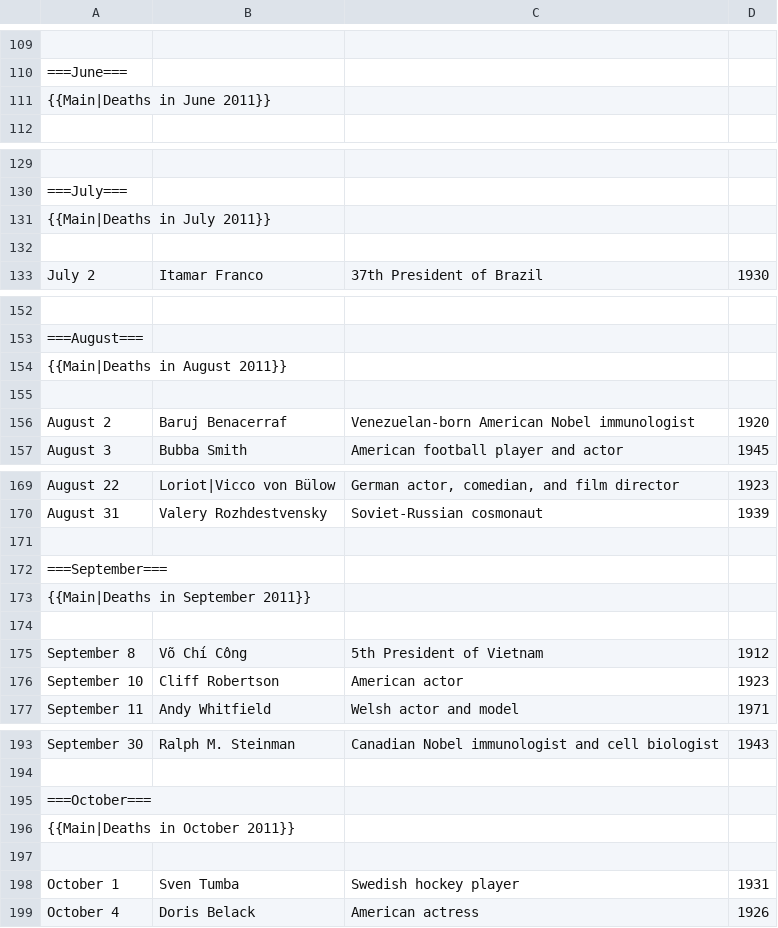
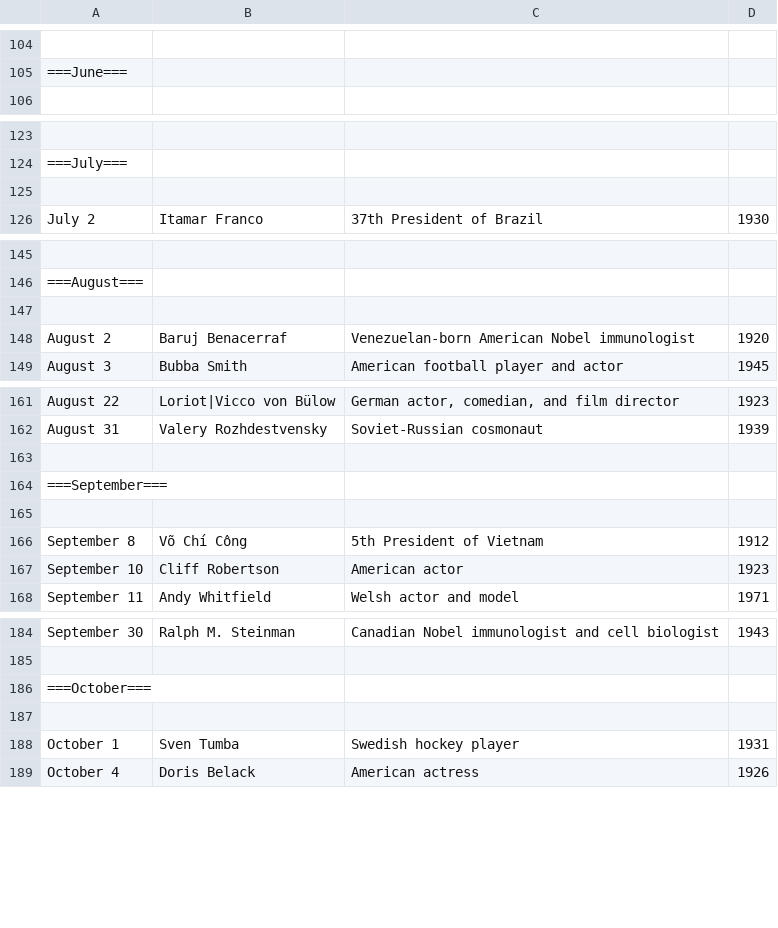
Before and after one commit to Nienna1995/miniproject, a CSV file: data/deaths.csv, drawn as a sheet; only a part is shown, gaps mark what is left out; the diff covers the shown part only; the diff names each change by its address in the sheet, - before the commit and + after, or states it on an @@ line.

```diff
--- a/data/deaths.csv
+++ b/data/deaths.csv
-row 111: {{Main|Deaths in June 2011}}
-row 131: {{Main|Deaths in July 2011}}
-row 154: {{Main|Deaths in August 2011}}
-row 173: {{Main|Deaths in September 2011}}
-row 196: {{Main|Deaths in October 2011}}
```
Also changed, not shown: 7 removed rows elsewhere in this file.
